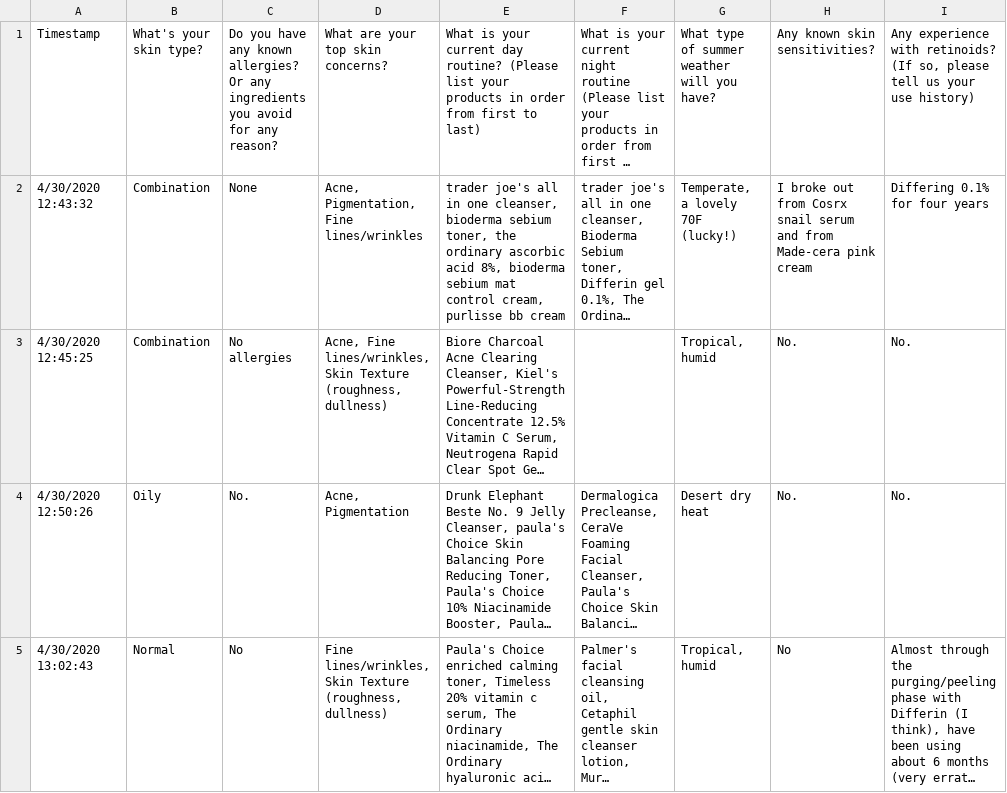
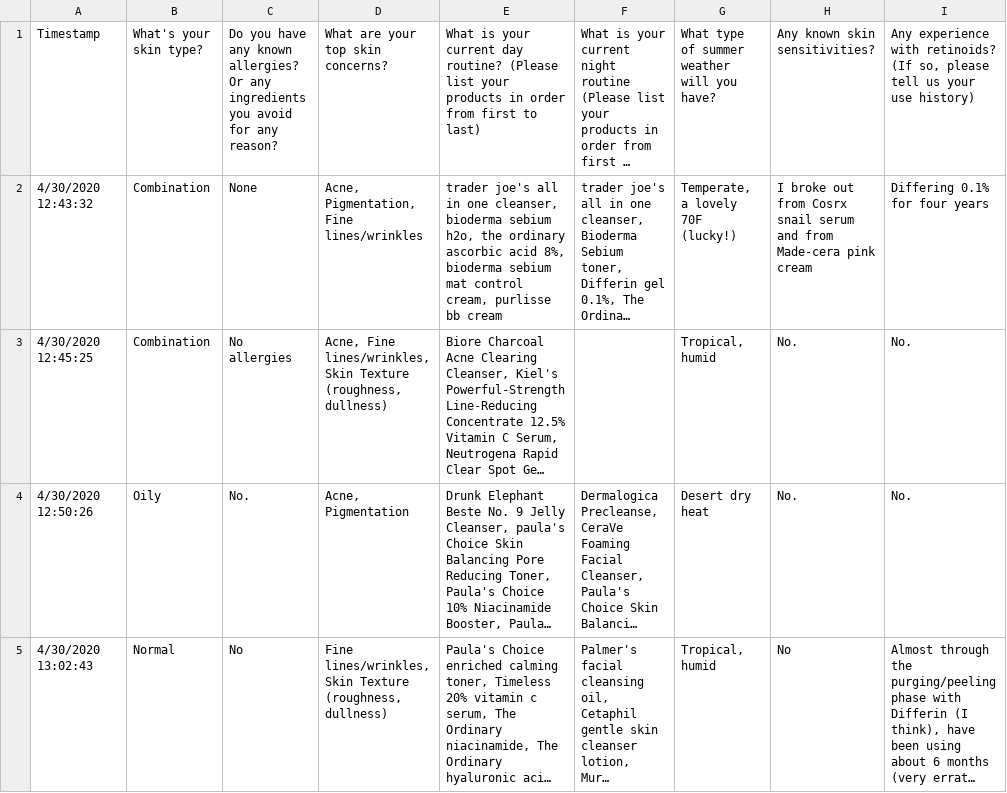
Before and after one commit to jydiw/hack-a-routine, a CSV file: data/responses_modified_2020-05-05.csv, drawn as a sheet; only a part is shown; long unchanged cells end in …; the diff names each change by its address in the sheet, - before the commit and + after, or states it on an @@ line.

```diff
--- a/data/responses_modified_2020-05-05.csv
+++ b/data/responses_modified_2020-05-05.csv
-E2: …bioderma sebium toner, the ordinary…
+E2: …bioderma sebium h2o, the ordinary…
```
Also changed, not shown: 5 other files.
